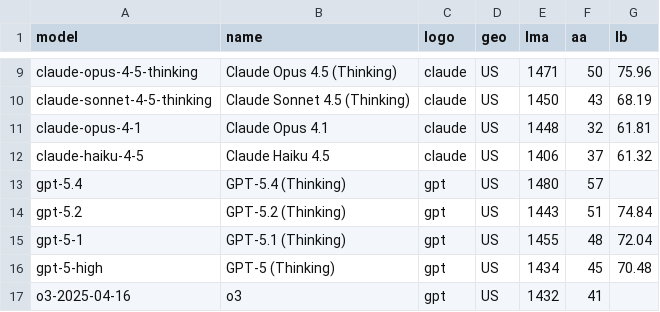
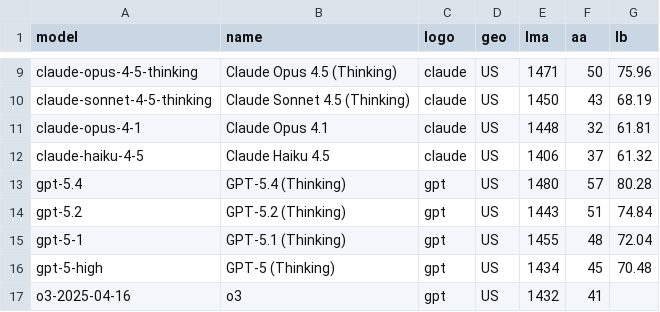
Before and after one commit to Franri3008/franri3008.github.io, a CSV file: pages/CEPS/AI-World/ModelLeaderboard/data/processed.csv, drawn as a sheet; only a part is shown, gaps mark what is left out.

```diff
--- a/pages/CEPS/AI-World/ModelLeaderboard/data/processed.csv
+++ b/pages/CEPS/AI-World/ModelLeaderboard/data/processed.csv
@@ -12,3 +12,3 @@ claude-opus-4-1;Claude Opus 4.1;claude;US;1448;32;61.81
 claude-haiku-4-5;Claude Haiku 4.5;claude;US;1406;37;61.32
-gpt-5.4;GPT-5.4 (Thinking);gpt;US;1480;57;
+gpt-5.4;GPT-5.4 (Thinking);gpt;US;1480;57;80.28
 gpt-5.2;GPT-5.2 (Thinking);gpt;US;1443;51;74.84
```
Also changed, not shown: 2 other files.
